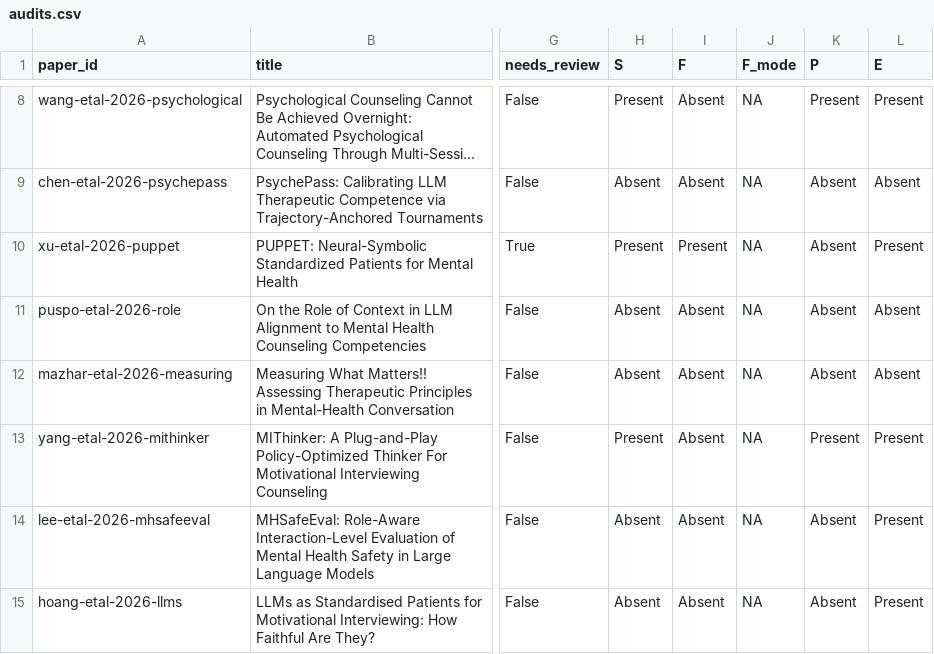
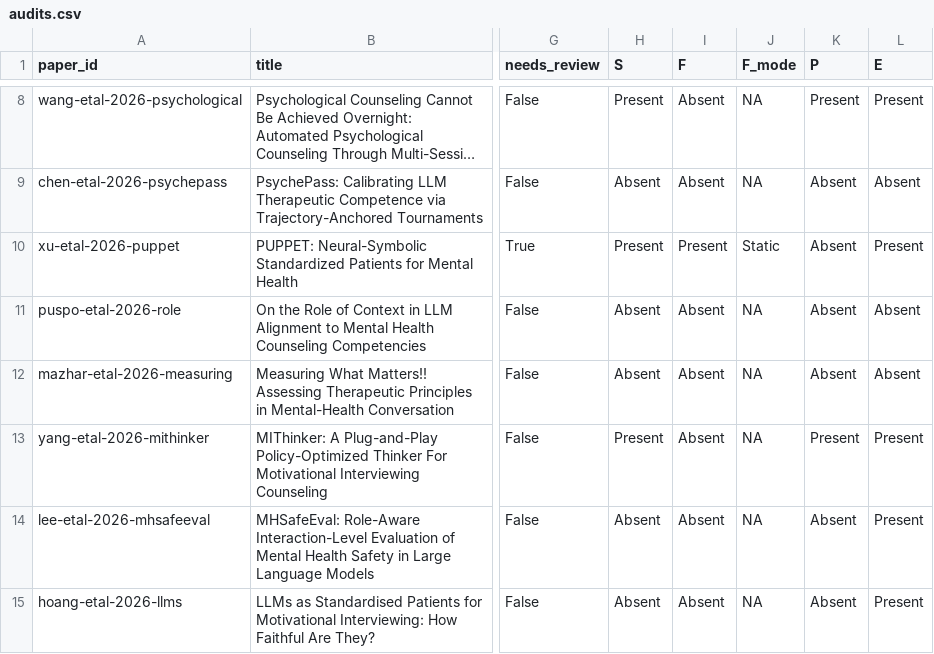
Before and after one commit to elsa66666/AI_counseling_survey, a CSV file: data/audit_results/audits.csv, drawn as a sheet; only a part is shown, gaps mark what is left out; long unchanged cells end in …; the diff names each change by its address in the sheet, - before the commit and + after, or states it on an @@ line.

Commit message:
Reject inconsistent F mode exports

```diff
--- a/data/audit_results/audits.csv
+++ b/data/audit_results/audits.csv
-J10 (F_mode): NA
+J10 (F_mode): Static
```
Also changed, not shown: 5 other files.
